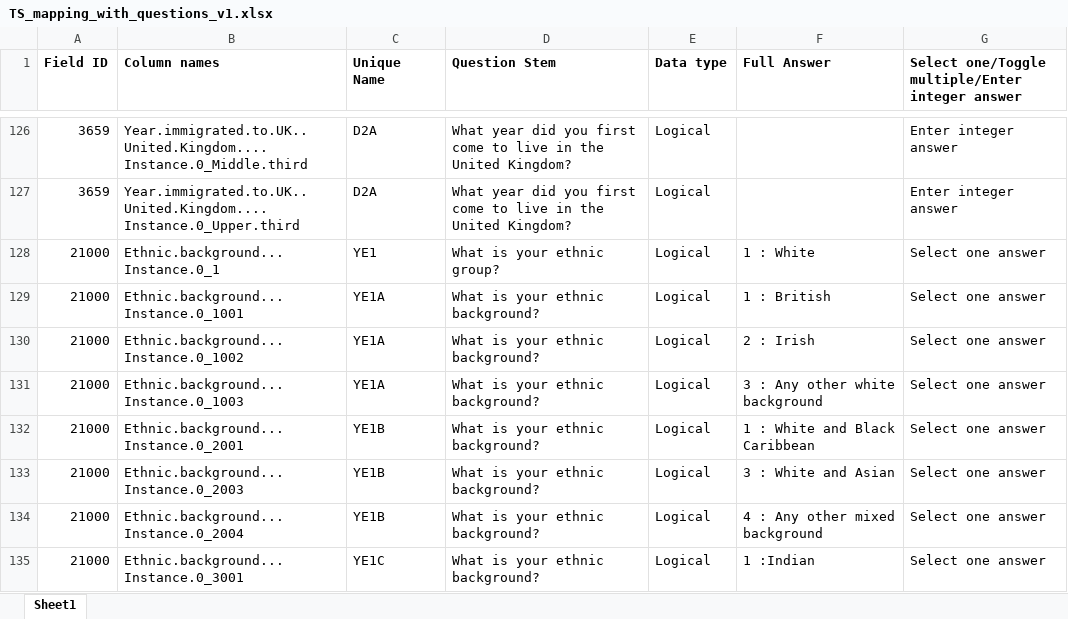
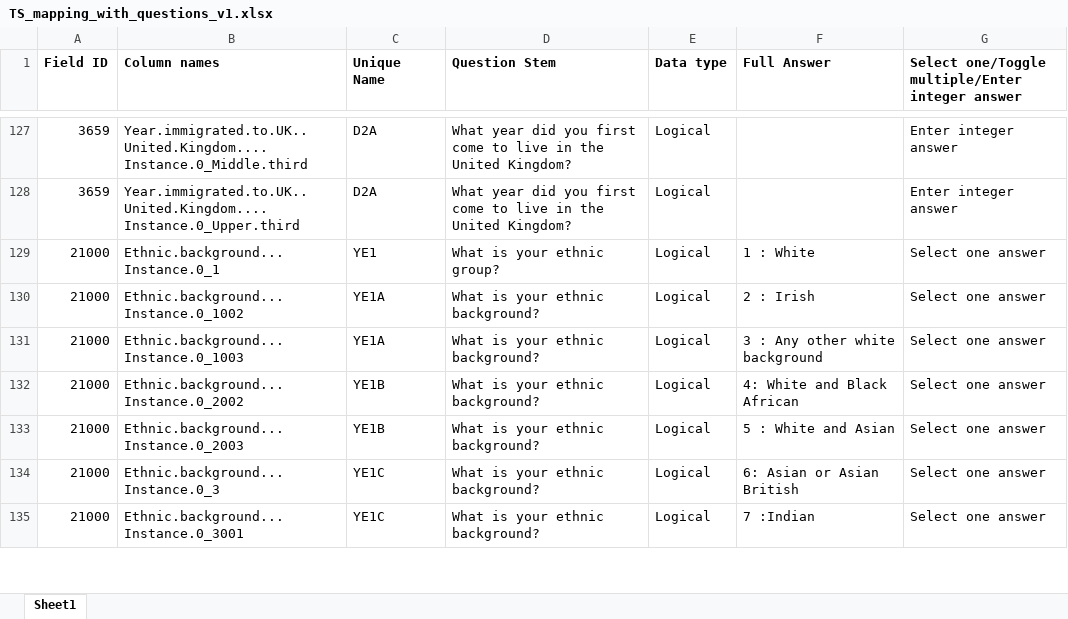
Before and after one commit to sanjanasnvs/CVD_RiskStrat_WebApp, an Excel workbook: Questionnaire_data/TS_mapping_with_questions_v1.xlsx, sheet Sheet1, drawn as a sheet; only a part is shown, gaps mark what is left out; values as stored, in another font and other column widths than the file's, no borders; removed rows and columns are numbered as before the commit, all else as after; the diff covers the shown part only; the diff names each change by its address in the sheet, - before the commit and + after, or states it on an @@ line.

```diff
--- a/Questionnaire_data/TS_mapping_with_questions_v1.xlsx (sheet Sheet1)
+++ b/Questionnaire_data/TS_mapping_with_questions_v1.xlsx (sheet Sheet1)
-row 129: 21000 | Ethnic.background...Instance.0_1001 | YE1A | What is your ethnic background? | Logical | 1 : British | Select one answer
-B132 (Column names): Ethnic.background...Instance.0_2001
+B132 (Column names): Ethnic.background...Instance.0_2002
-F132 (Full Answer): 1 : White and Black Caribbean
+F132 (Full Answer): 4: White and Black African
-F133 (Full Answer): 3 : White and Asian
+F133 (Full Answer): 5 : White and Asian
-B134 (Column names): Ethnic.background...Instance.0_2004
+B134 (Column names): Ethnic.background...Instance.0_3
-C134 (Unique Name): YE1B
+C134 (Unique Name): YE1C
-F134 (Full Answer): 4 : Any other mixed background
+F134 (Full Answer): 6: Asian or Asian British
-F135 (Full Answer): 1 :Indian
+F135 (Full Answer): 7 :Indian
```
Also changed, not shown: 3 added rows and 21 edited cells elsewhere in this sheet, Questionnaire_data/TS_advanced_mapping_v2 (1).xlsx, 53 other files.
